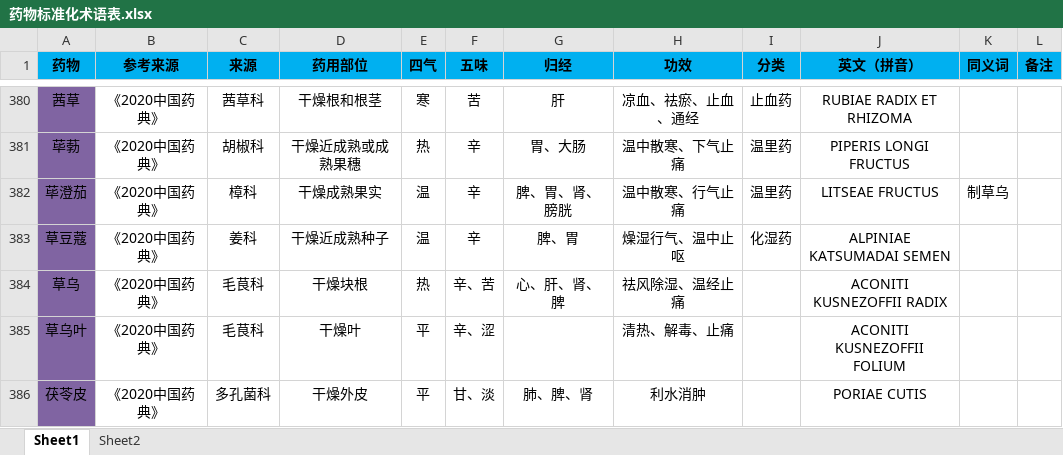
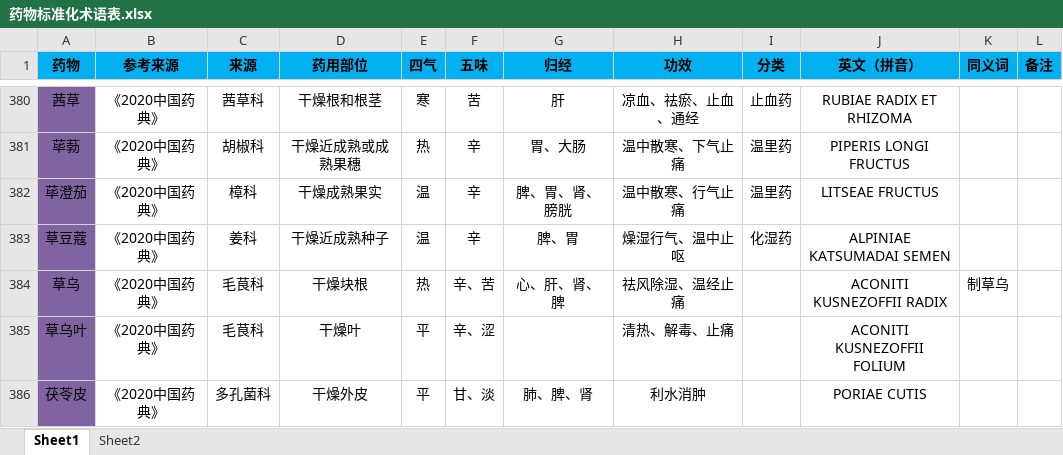
Before and after one commit to kayson666/kkk, an Excel workbook: 标准化/药物标准化术语表.xlsx, sheet Sheet1, drawn as a sheet; only a part is shown, gaps mark what is left out; values as stored, in another font and other column widths than the file's, no borders; conditional formats not drawn; the diff covers the shown part only; the diff names each change by its address in the sheet, - before the commit and + after, or states it on an @@ line.

```diff
--- a/标准化/药物标准化术语表.xlsx (sheet Sheet1)
+++ b/标准化/药物标准化术语表.xlsx (sheet Sheet1)
-K382 (同义词): 制草乌
+K382 (同义词): (empty)
-K384 (同义词): (empty)
+K384 (同义词): 制草乌
```
Also changed, not shown: 10 edited cells elsewhere in this sheet, 标准化/方剂学标准化词表.xlsx, 标准化/疾病标准化术语表.xlsx, 5 other files.
